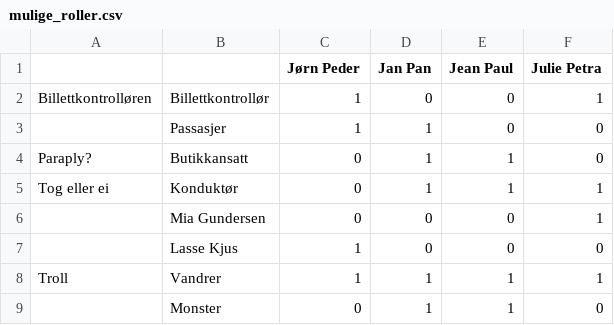
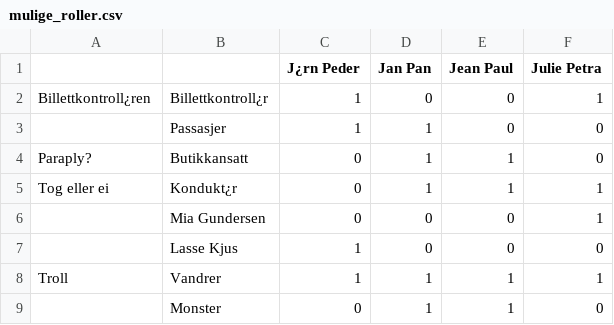
Before and after one commit to KristianLovland/Scenefordeling, a CSV file: mulige_roller.csv, drawn as a sheet; the diff names each change by its address in the sheet, - before the commit and + after, or states it on an @@ line.

```diff
--- a/mulige_roller.csv
+++ b/mulige_roller.csv
-C1: Jørn Peder
+C1: J¿rn Peder
-A2: Billettkontrolløren
+A2: Billettkontroll¿ren
-B2: Billettkontrollør
+B2: Billettkontroll¿r
-B5: Konduktør
+B5: Kondukt¿r
```
Also changed, not shown: 3 other files.
